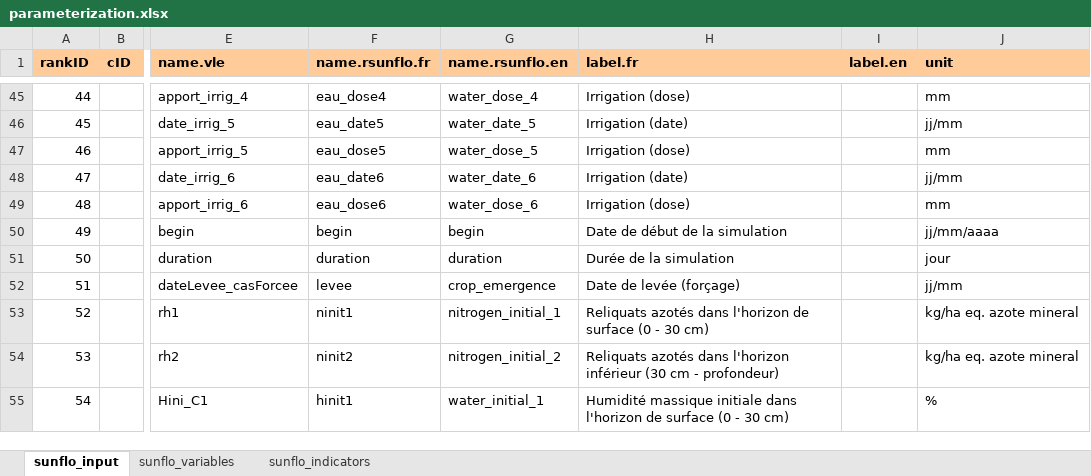
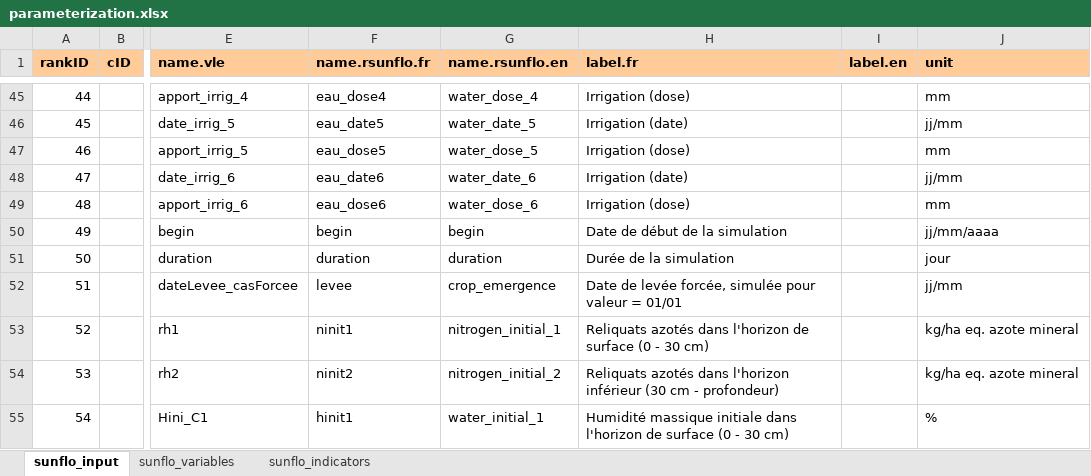
Before and after one commit to picasa/rsunflo, an Excel workbook: inst/doc/parameterization.xlsx, sheet sunflo_input, drawn as a sheet; only a part is shown, gaps mark what is left out; values as stored, in another font and other column widths than the file's, no borders; charts and pictures not drawn; the diff names each change by its address in the sheet, - before the commit and + after, or states it on an @@ line.

Commit message:
added details about simulation templates in user notice

```diff
--- a/inst/doc/parameterization.xlsx (sheet sunflo_input)
+++ b/inst/doc/parameterization.xlsx (sheet sunflo_input)
-H52 (label.fr): Date de levée (forçage)
+H52 (label.fr): Date de levée forcée, simulée pour valeur = 01/01
```
Also changed, not shown: 3 other files.
